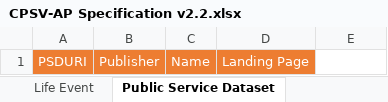
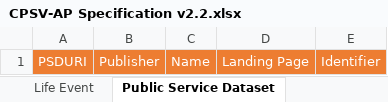
Before and after one commit to SEMICeu/CPSV-AP, an Excel workbook: releases/2.2/CPSV-AP Specification v2.2.xlsx, sheet Public Service Dataset, drawn as a sheet; values as stored, in another font and other column widths than the file's, no borders; the diff names each change by its address in the sheet, - before the commit and + after, or states it on an @@ line.

```diff
--- a/releases/2.2/CPSV-AP Specification v2.2.xlsx (sheet Public Service Dataset)
+++ b/releases/2.2/CPSV-AP Specification v2.2.xlsx (sheet Public Service Dataset)
-E1: (empty)
+E1: Identifier
-E1 fill: none
+E1 fill: #ED7D31
```
Also changed, not shown: sheet Contact Point, sheet Agent, sheet Channel, sheet Cost, sheet Criterion Requirement, sheet Participation, 6 more sheets, charts or pictures.
